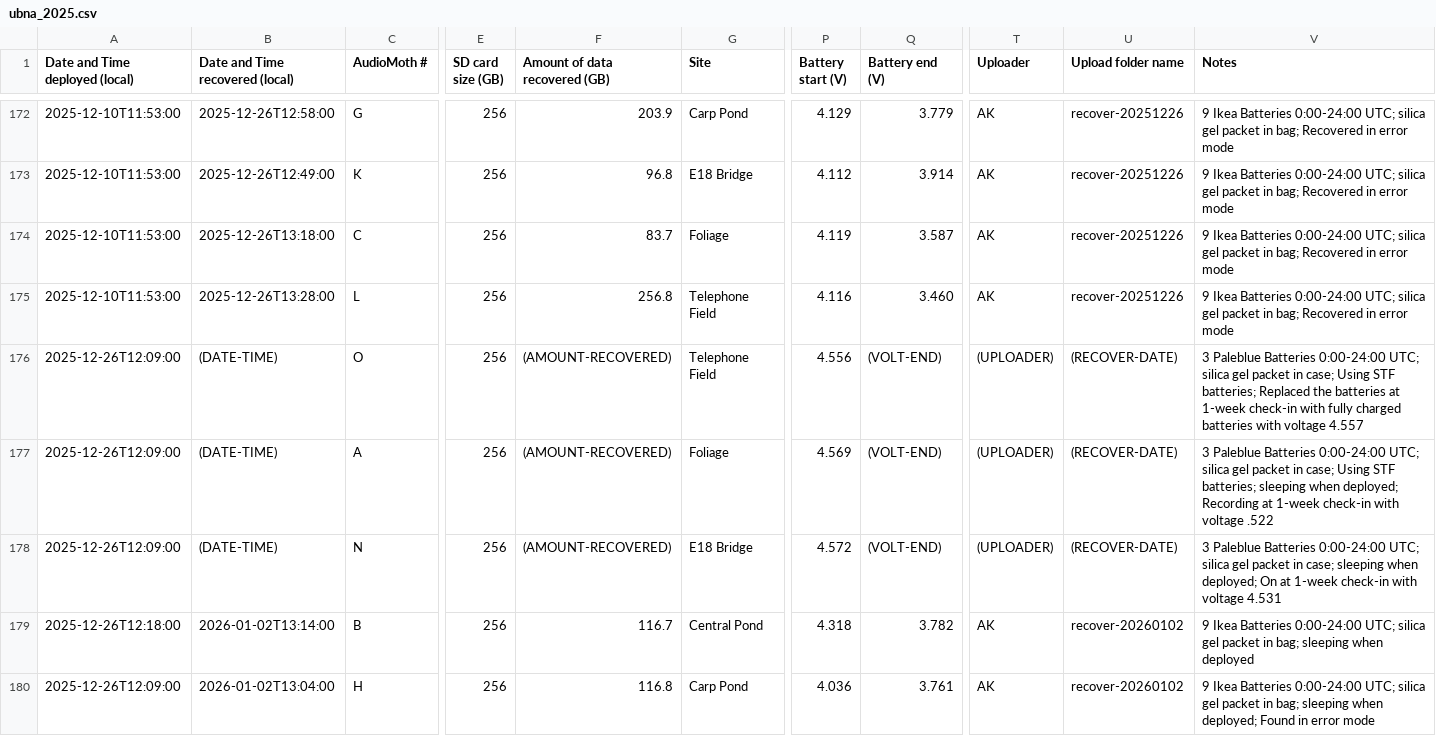
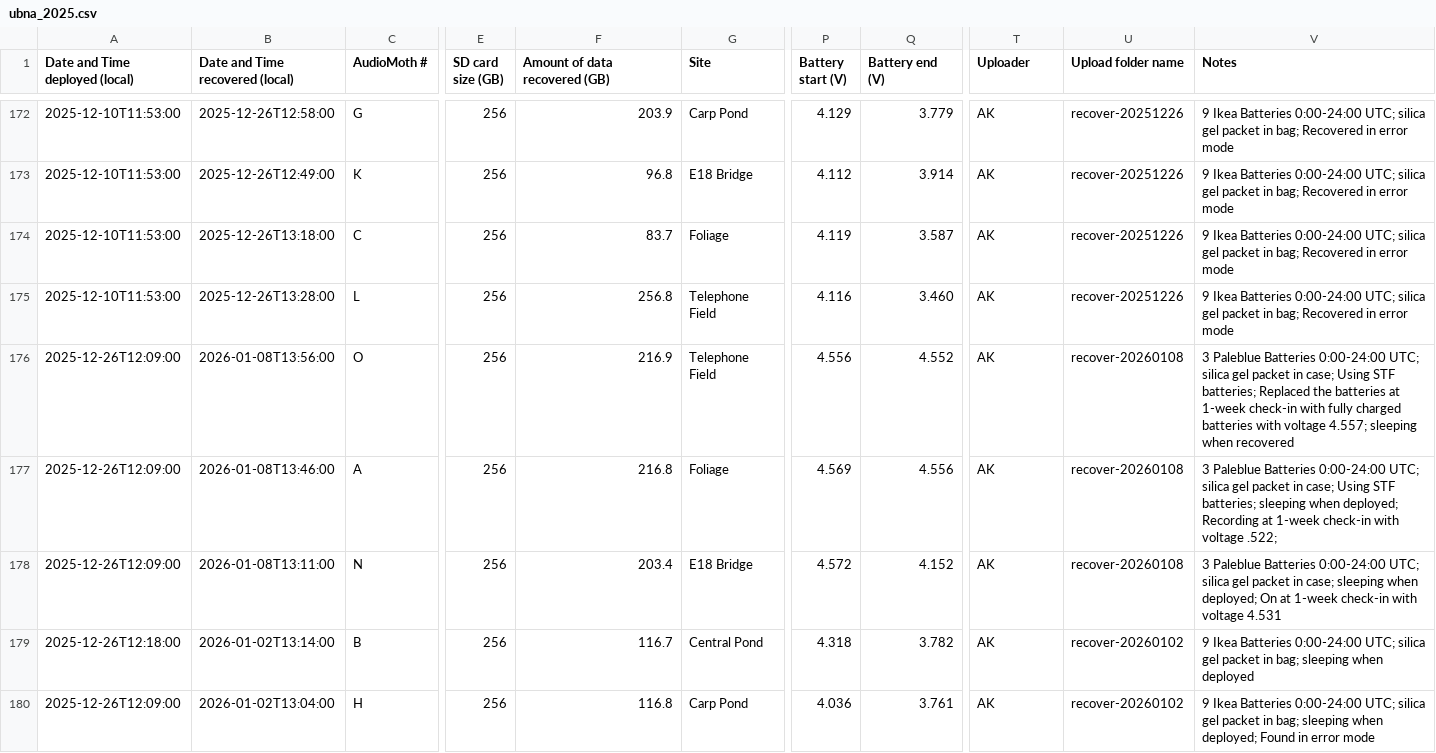
Before and after one commit to uw-echospace/ubna-field, a CSV file: field_records/ubna_2025.csv, drawn as a sheet; only a part is shown, gaps mark what is left out; the diff names each change by its address in the sheet, - before the commit and + after, or states it on an @@ line.

Commit message:
Deploy-20260108 (#223)
* Added info for deploy-20260108

* Add info to ubna_2025.csv for recover-20260108

* Added pictures for deploy-20260108

```diff
--- a/field_records/ubna_2025.csv
+++ b/field_records/ubna_2025.csv
-B176 (Date and Time recovered (local)): (DATE-TIME)
+B176 (Date and Time recovered (local)): 2026-01-08T13:56:00
-F176 (Amount of data recovered (GB)): (AMOUNT-RECOVERED)
+F176 (Amount of data recovered (GB)): 216.9
-Q176 (Battery end (V)): (VOLT-END)
+Q176 (Battery end (V)): 4.552
-T176:T178 (Uploader): (UPLOADER)
+T176:T178 (Uploader): AK
-U176:U178 (Upload folder name): (RECOVER-DATE)
+U176:U178 (Upload folder name): recover-20260108
-V176 (Notes): …with voltage 4.557
+V176 (Notes): …with voltage 4.557; sleeping when recovered
-B177 (Date and Time recovered (local)): (DATE-TIME)
+B177 (Date and Time recovered (local)): 2026-01-08T13:46:00
-F177 (Amount of data recovered (GB)): (AMOUNT-RECOVERED)
+F177 (Amount of data recovered (GB)): 216.8
-Q177 (Battery end (V)): (VOLT-END)
+Q177 (Battery end (V)): 4.556
-V177 (Notes): …with voltage .522
+V177 (Notes): …with voltage .522;
-B178 (Date and Time recovered (local)): (DATE-TIME)
+B178 (Date and Time recovered (local)): 2026-01-08T13:11:00
-F178 (Amount of data recovered (GB)): (AMOUNT-RECOVERED)
+F178 (Amount of data recovered (GB)): 203.4
-Q178 (Battery end (V)): (VOLT-END)
+Q178 (Battery end (V)): 4.152
```
Also changed, not shown: field_records/ubna_2026.csv, 5 other files.
